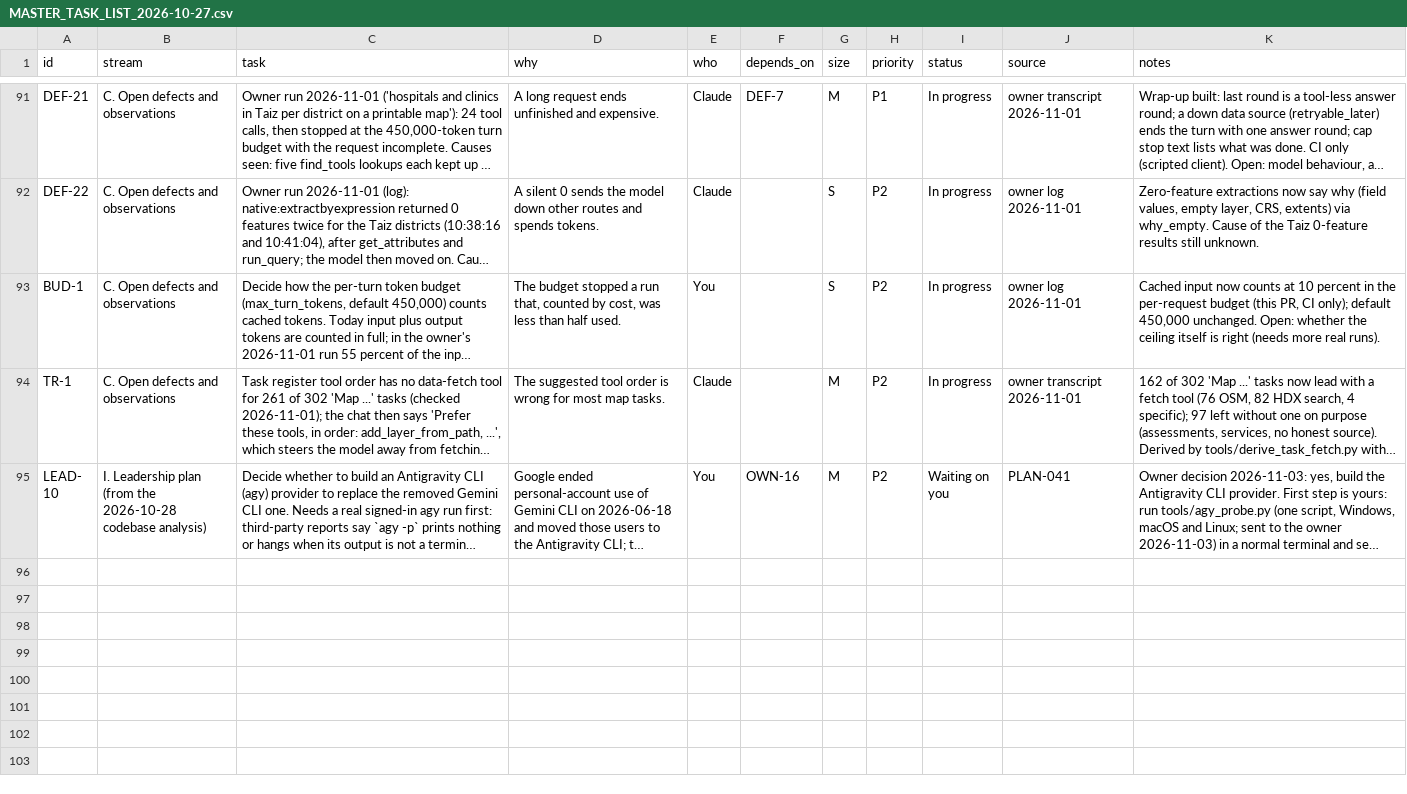
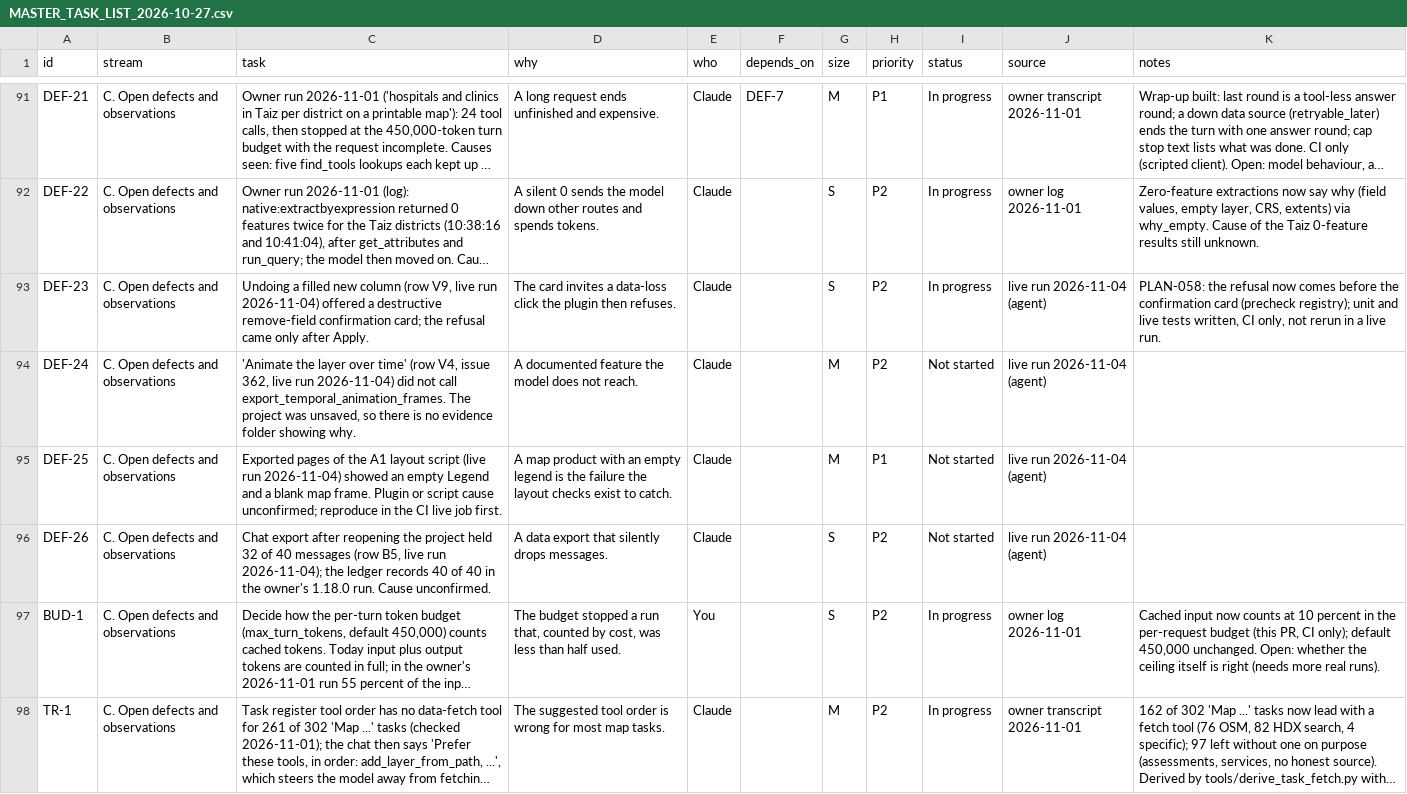
Before and after one commit to http-solution/cartogen-ai-qgis-plugin, a CSV file: docs/MASTER_TASK_LIST_2026-10-27.csv, drawn as a sheet; only a part is shown, gaps mark what is left out; the shorter side is filled out with more unchanged rows; long unchanged cells end in …; the diff names each change by its address in the sheet, - before the commit and + after, or states it on an @@ line.

```diff
--- a/docs/MASTER_TASK_LIST_2026-10-27.csv
+++ b/docs/MASTER_TASK_LIST_2026-10-27.csv
+row 93: DEF-23 | C. Open defects and observations | Undoing a filled new column (row V9, live run 2026-11-04) offered a destructive remove-field confirmation card; the refusal came only after Apply. | The card invites a data-loss click the plugin then refuses. | Claude |  | S | P2 | In progress | live run 2026-11-04 (agent) | PLAN-058: the refusal now comes before the confirmation card (precheck registry); unit and live tests written, CI only, not rerun in a live run.
+row 94: DEF-24 | C. Open defects and observations | 'Animate the layer over time' (row V4, issue 362, live run 2026-11-04) did not call export_temporal_animation_frames. The project was unsaved, so there is no evidence folder showing why. | A documented feature the model does not reach. | Claude |  | M | P2 | Not started | live run 2026-11-04 (agent)
+row 95: DEF-25 | C. Open defects and observations | Exported pages of the A1 layout script (live run 2026-11-04) showed an empty Legend and a blank map frame. Plugin or script cause unconfirmed; reproduce in the CI live job first. | A map product with an empty legend is the failure the layout checks exist to catch. | Claude |  | M | P1 | Not started | live run 2026-11-04 (agent)
+row 96: DEF-26 | C. Open defects and observations | Chat export after reopening the project held 32 of 40 messages (row B5, live run 2026-11-04); the ledger records 40 of 40 in the owner's 1.18.0 run. Cause unconfirmed. | A data export that silently drops messages. | Claude |  | S | P2 | Not started | live run 2026-11-04 (agent)
```
Also changed, not shown: 7 other files.
